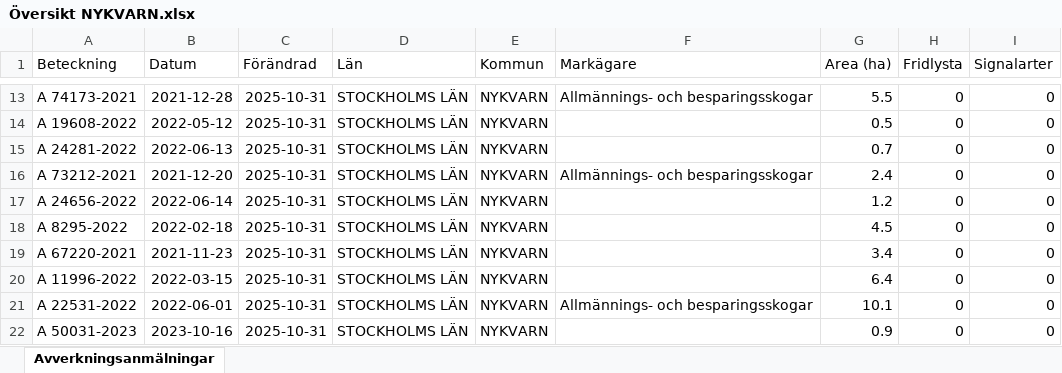
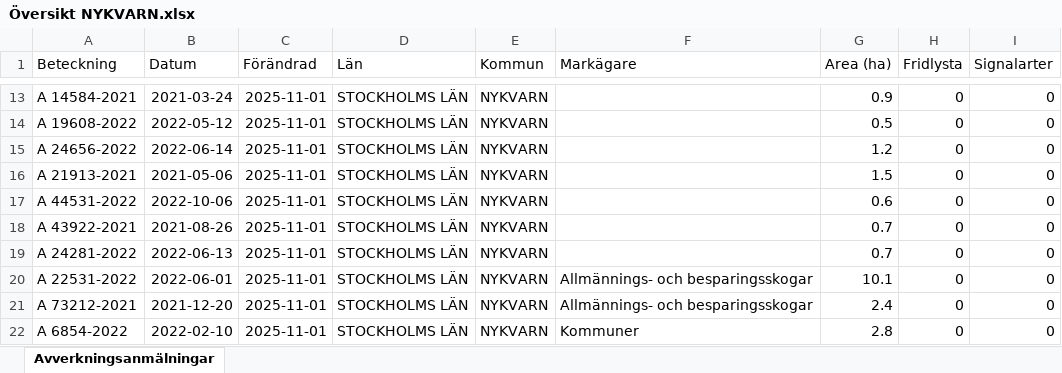
Before and after one commit to klasma/Logging_0140, an Excel workbook: Översikt NYKVARN.xlsx, sheet Avverkningsanmälningar, drawn as a sheet; only a part is shown, gaps mark what is left out; values as stored, in another font and other column widths than the file's, no borders; the diff covers the shown part only; the diff names each change by its address in the sheet, - before the commit and + after, or states it on an @@ line.

```diff
--- a/Översikt NYKVARN.xlsx (sheet Avverkningsanmälningar)
+++ b/Översikt NYKVARN.xlsx (sheet Avverkningsanmälningar)
-A13 (Beteckning): A 74173-2021
+A13 (Beteckning): A 14584-2021
-B13 (Datum): 2021-12-28
+B13 (Datum): 2021-03-24
-C13:C22 (Förändrad): 2025-10-31
+C13:C22 (Förändrad): 2025-11-01
-F13 (Markägare): Allmännings- och besparingsskogar
+F13 (Markägare): (empty)
-G13 (Area (ha)): 5.5
+G13 (Area (ha)): 0.9
-A15 (Beteckning): A 24281-2022
+A15 (Beteckning): A 24656-2022
-B15 (Datum): 2022-06-13
+B15 (Datum): 2022-06-14
-G15 (Area (ha)): 0.7
+G15 (Area (ha)): 1.2
-A16 (Beteckning): A 73212-2021
+A16 (Beteckning): A 21913-2021
-B16 (Datum): 2021-12-20
+B16 (Datum): 2021-05-06
-F16 (Markägare): Allmännings- och besparingsskogar
+F16 (Markägare): (empty)
-G16 (Area (ha)): 2.4
+G16 (Area (ha)): 1.5
-A17 (Beteckning): A 24656-2022
+A17 (Beteckning): A 44531-2022
-B17 (Datum): 2022-06-14
+B17 (Datum): 2022-10-06
-G17 (Area (ha)): 1.2
+G17 (Area (ha)): 0.6
-A18 (Beteckning): A 8295-2022
+A18 (Beteckning): A 43922-2021
-B18 (Datum): 2022-02-18
+B18 (Datum): 2021-08-26
-G18 (Area (ha)): 4.5
+G18 (Area (ha)): 0.7
-A19 (Beteckning): A 67220-2021
+A19 (Beteckning): A 24281-2022
-B19 (Datum): 2021-11-23
+B19 (Datum): 2022-06-13
-G19 (Area (ha)): 3.4
+G19 (Area (ha)): 0.7
-A20 (Beteckning): A 11996-2022
+A20 (Beteckning): A 22531-2022
-B20 (Datum): 2022-03-15
+B20 (Datum): 2022-06-01
-F20 (Markägare): (empty)
+F20 (Markägare): Allmännings- och besparingsskogar
-G20 (Area (ha)): 6.4
+G20 (Area (ha)): 10.1
-A21 (Beteckning): A 22531-2022
+A21 (Beteckning): A 73212-2021
-B21 (Datum): 2022-06-01
+B21 (Datum): 2021-12-20
-G21 (Area (ha)): 10.1
+G21 (Area (ha)): 2.4
-A22 (Beteckning): A 50031-2023
+A22 (Beteckning): A 6854-2022
-B22 (Datum): 2023-10-16
+B22 (Datum): 2022-02-10
-F22 (Markägare): (empty)
+F22 (Markägare): Kommuner
-G22 (Area (ha)): 0.9
+G22 (Area (ha)): 2.8
```
Also changed, not shown: 327 edited cells elsewhere in this sheet, artfynd/A 11388-2024 artfynd.xlsx, artfynd/A 37597-2024 artfynd.xlsx, 41 other files.
